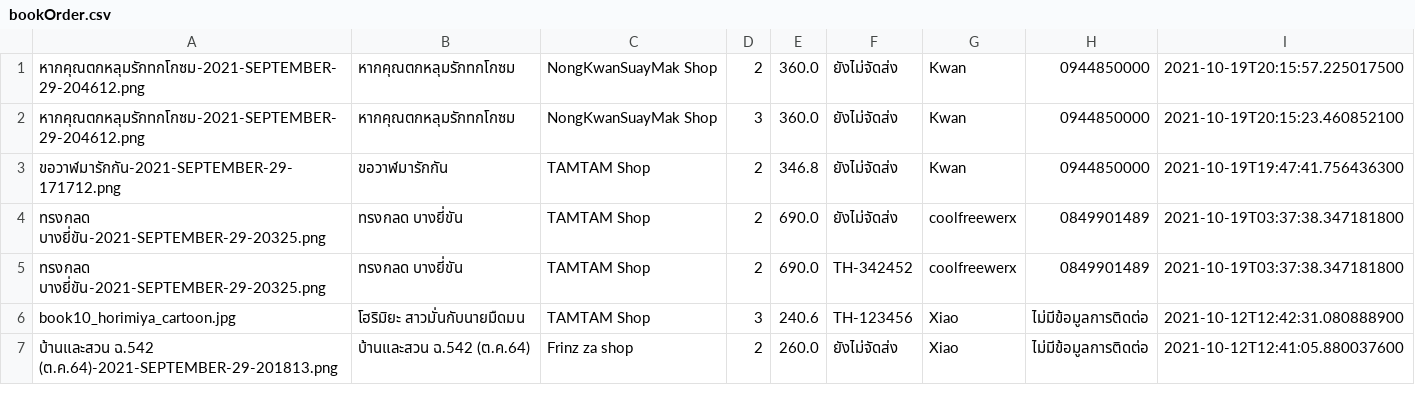
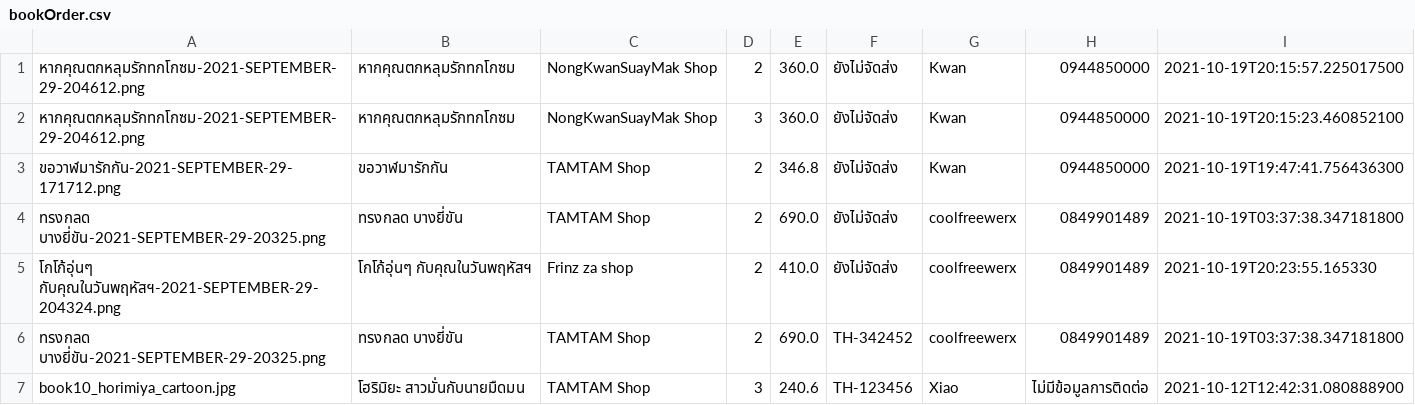
Before and after one commit to Coolfreewerx/book-shop, a CSV file: csv-data/bookOrder.csv, drawn as a sheet; only a part is shown; the shorter side is filled out with more unchanged rows; the diff names each change by its address in the sheet, - before the commit and + after, or states it on an @@ line.

```diff
--- a/csv-data/bookOrder.csv
+++ b/csv-data/bookOrder.csv
+row 5: โกโก้อุ่นๆ กับคุณในวันพฤหัสฯ-2021-SEPTEMBER-29-204324.png | โกโก้อุ่นๆ กับคุณในวันพฤหัสฯ | Frinz za shop | 2 | 410.0 | ยังไม่จัดส่ง | coolfreewerx | 0849901489 | 2021-10-19T20:23:55.165330
```
Also changed, not shown: csv-data/accountData.csv, 12 other files.
